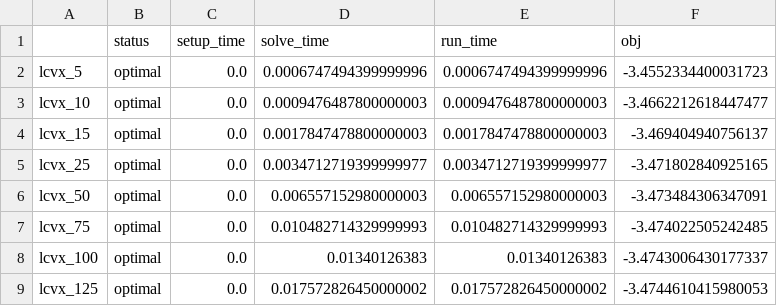
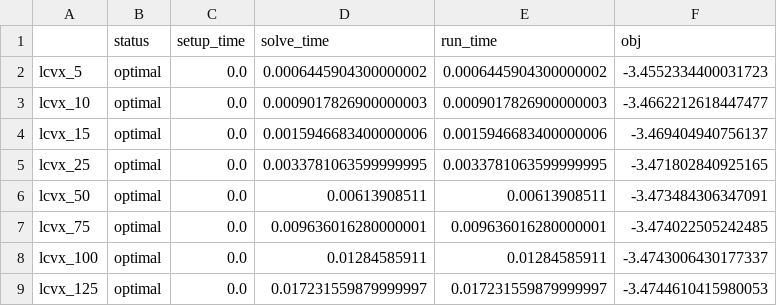
Before and after one commit to qoco-org/qoco-benchmarks, a CSV file: results/lcvx/clarabel.csv, drawn as a sheet.

```diff
--- a/results/lcvx/clarabel.csv
+++ b/results/lcvx/clarabel.csv
@@ -1,9 +1,9 @@
 ,status,setup_time,solve_time,run_time,obj
-lcvx_5,optimal,0.0,0.0006747494399999996,0.0006747494399999996,-3.4552334400031723
-lcvx_10,optimal,0.0,0.0009476487800000003,0.0009476487800000003,-3.4662212618447477
-lcvx_15,optimal,0.0,0.0017847478800000003,0.0017847478800000003,-3.469404940756137
-lcvx_25,optimal,0.0,0.0034712719399999977,0.0034712719399999977,-3.471802840925165
-lcvx_50,optimal,0.0,0.006557152980000003,0.006557152980000003,-3.473484306347091
-lcvx_75,optimal,0.0,0.010482714329999993,0.010482714329999993,-3.474022505242485
-lcvx_100,optimal,0.0,0.01340126383,0.01340126383,-3.4743006430177337
-lcvx_125,optimal,0.0,0.017572826450000002,0.017572826450000002,-3.4744610415980053
+lcvx_5,optimal,0.0,0.0006445904300000002,0.0006445904300000002,-3.4552334400031723
+lcvx_10,optimal,0.0,0.0009017826900000003,0.0009017826900000003,-3.4662212618447477
+lcvx_15,optimal,0.0,0.0015946683400000006,0.0015946683400000006,-3.469404940756137
+lcvx_25,optimal,0.0,0.0033781063599999995,0.0033781063599999995,-3.471802840925165
+lcvx_50,optimal,0.0,0.00613908511,0.00613908511,-3.473484306347091
+lcvx_75,optimal,0.0,0.009636016280000001,0.009636016280000001,-3.474022505242485
+lcvx_100,optimal,0.0,0.01284585911,0.01284585911,-3.4743006430177337
+lcvx_125,optimal,0.0,0.017231559879999997,0.017231559879999997,-3.4744610415980053
```
Also changed, not shown: results/lcvx/ecos.csv, results/lcvx/performance_profiles.csv, 13 other files.
